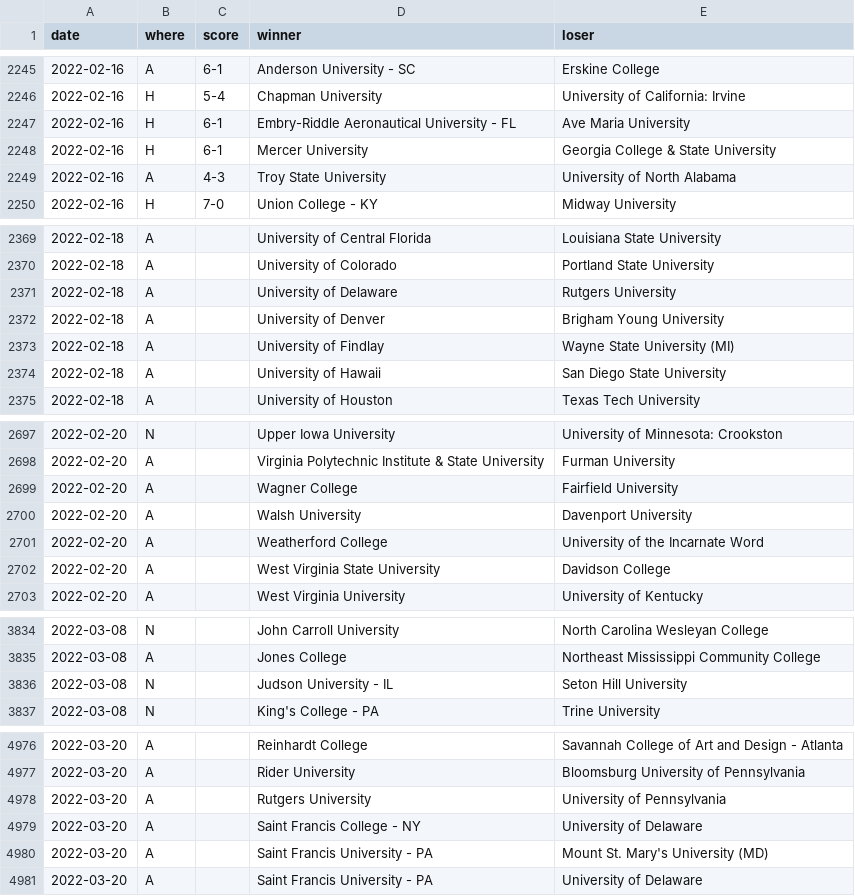
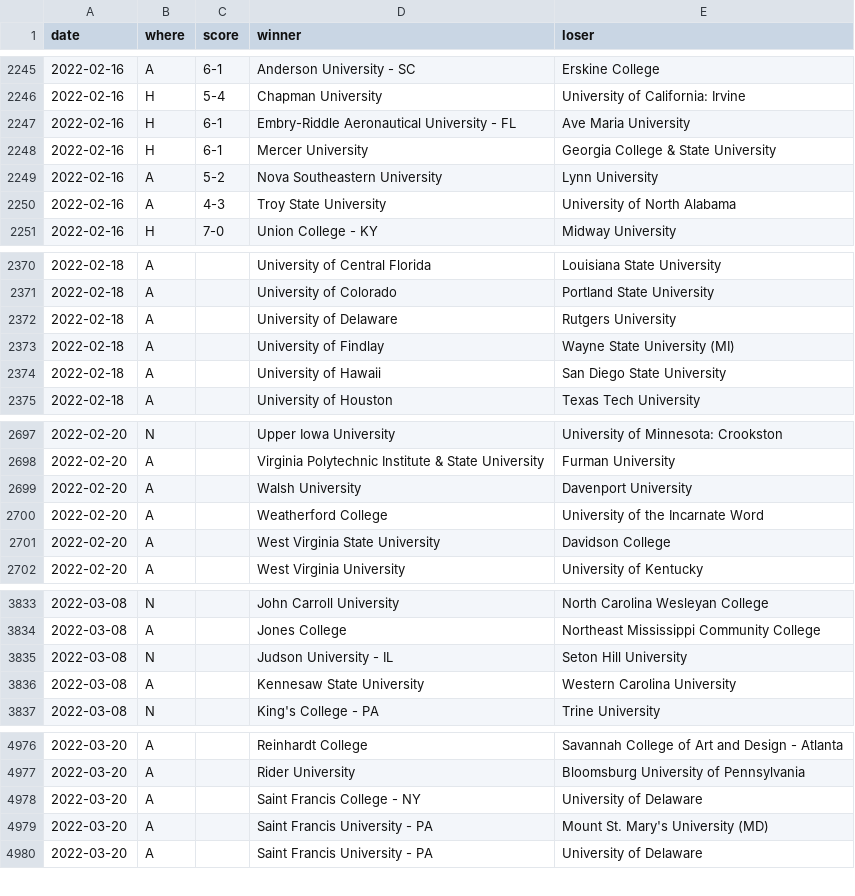
Before and after one commit to TennisOpenData/college-tennis-massey, a TSV file: 2021-22_women_results.tsv, drawn as a sheet; only a part is shown, gaps mark what is left out; the diff covers the shown part only.

```diff
--- a/2021-22_women_results.tsv
+++ b/2021-22_women_results.tsv
@@ -2248,2 +2248,3 @@ date	where	score	winner	loser
 2022-02-16	H	6-1	Mercer University	Georgia College & State University
+2022-02-16	A	5-2	Nova Southeastern University	Lynn University
 2022-02-16	A	4-3	Troy State University	University of North Alabama
@@ -2371,3 +2372,2 @@ date	where	score	winner	loser
 2022-02-18	A		University of Delaware	Rutgers University
-2022-02-18	A		University of Denver	Brigham Young University
 2022-02-18	A		University of Findlay	Wayne State University (MI)
@@ -2698,3 +2698,2 @@ date	where	score	winner	loser
 2022-02-20	A		Virginia Polytechnic Institute & State University	Furman University
-2022-02-20	A		Wagner College	Fairfield University
 2022-02-20	A		Walsh University	Davenport University
@@ -3836,2 +3835,3 @@ date	where	score	winner	loser
 2022-03-08	N		Judson University - IL	Seton Hill University
+2022-03-08	A		Kennesaw State University	Western Carolina University
 2022-03-08	N		King's College - PA	Trine University
@@ -4977,3 +4977,2 @@ date	where	score	winner	loser
 2022-03-20	A		Rider University	Bloomsburg University of Pennsylvania
-2022-03-20	A		Rutgers University	University of Pennsylvania
 2022-03-20	A		Saint Francis College - NY	University of Delaware
```
Also changed, not shown: 2 added rows elsewhere in this file.
